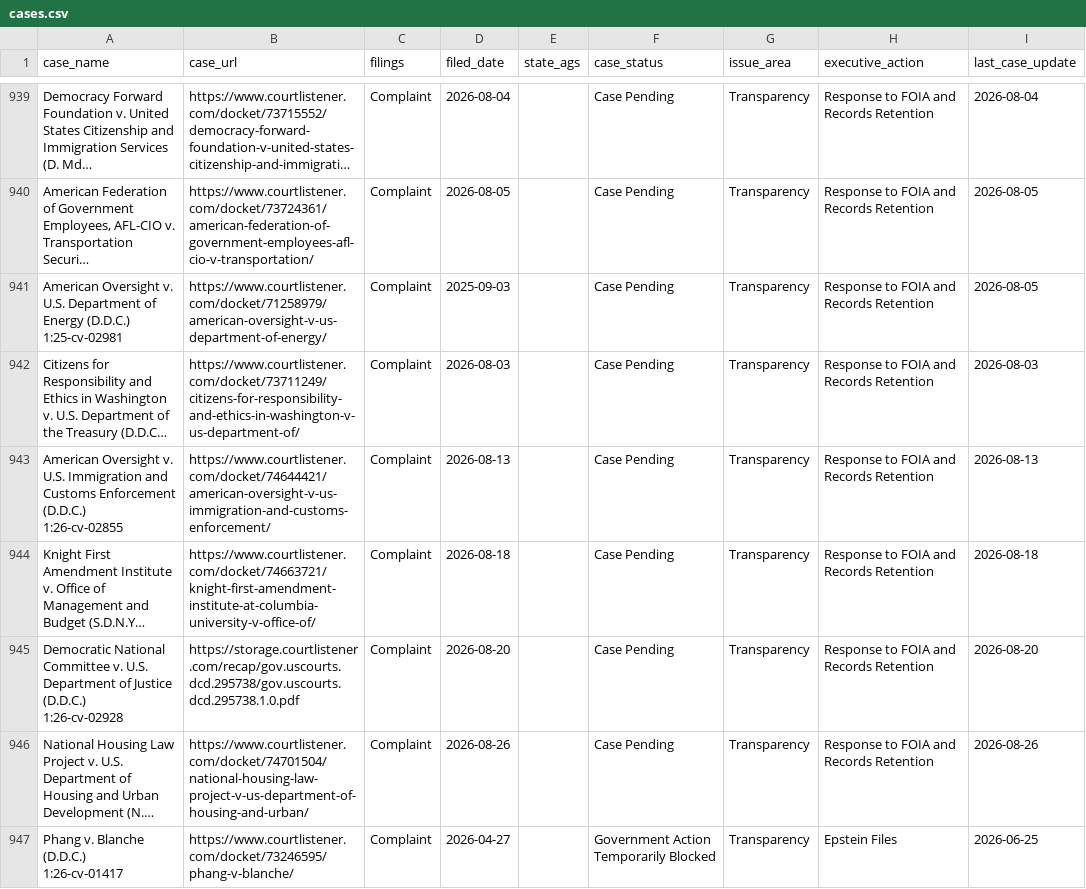
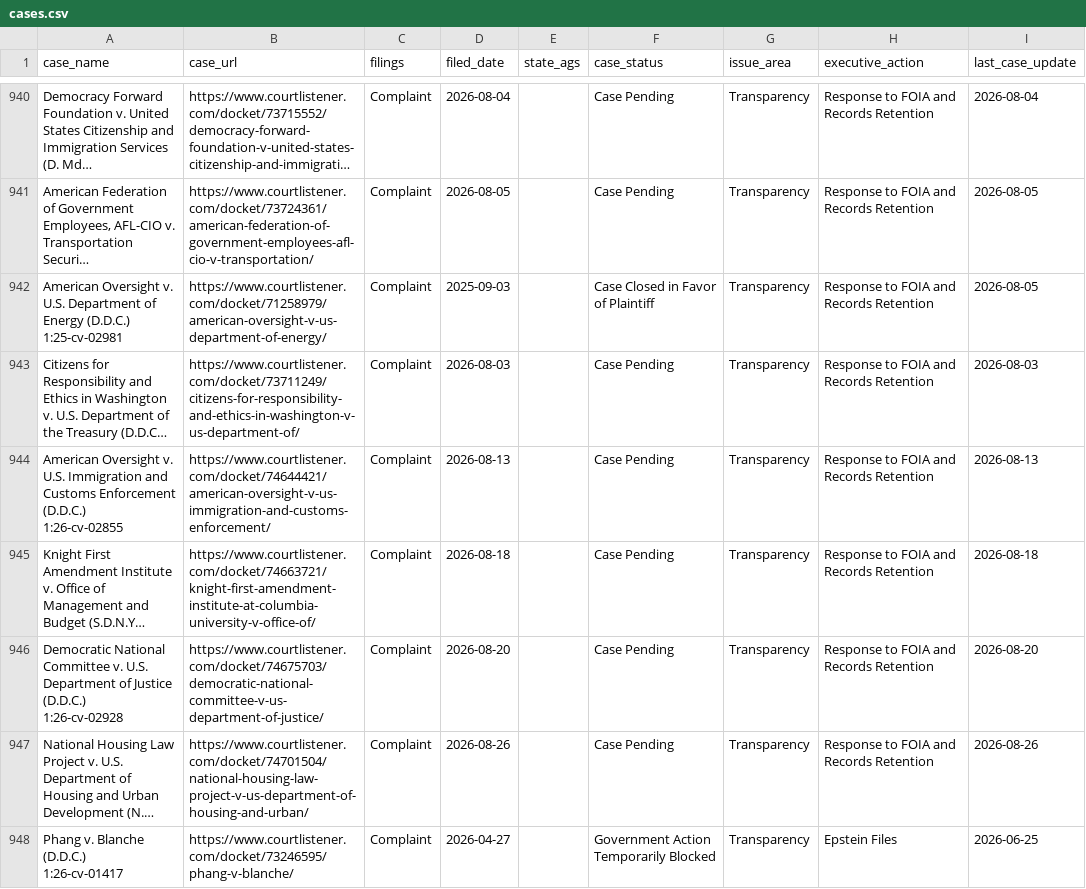
Before and after one commit to thecarsun/LC-TAA, a CSV file: data/processed/cases.csv, drawn as a sheet; only a part is shown, gaps mark what is left out; long unchanged cells end in …; addresses are those after the commit; the diff covers the shown part only; the diff names each change by its address in the sheet, - before the commit and + after, or states it on an @@ line.

Commit message:
Automated data update Thu 09/17/2026

```diff
--- a/data/processed/cases.csv
+++ b/data/processed/cases.csv
-F942 (case_status): Case Pending
+F942 (case_status): Case Closed in Favor of Plaintiff
-B946 (case_url): https://storage.courtlistener.com/recap/gov.uscourts.dcd.295738/gov.uscourts.dcd.295738.1.0.pdf
+B946 (case_url): https://www.courtlistener.com/docket/74675703/democratic-national-committee-v-us-department-of-justice/
```
Also changed, not shown: 1 added row and 29 edited cells elsewhere in this file, 1 other file.
